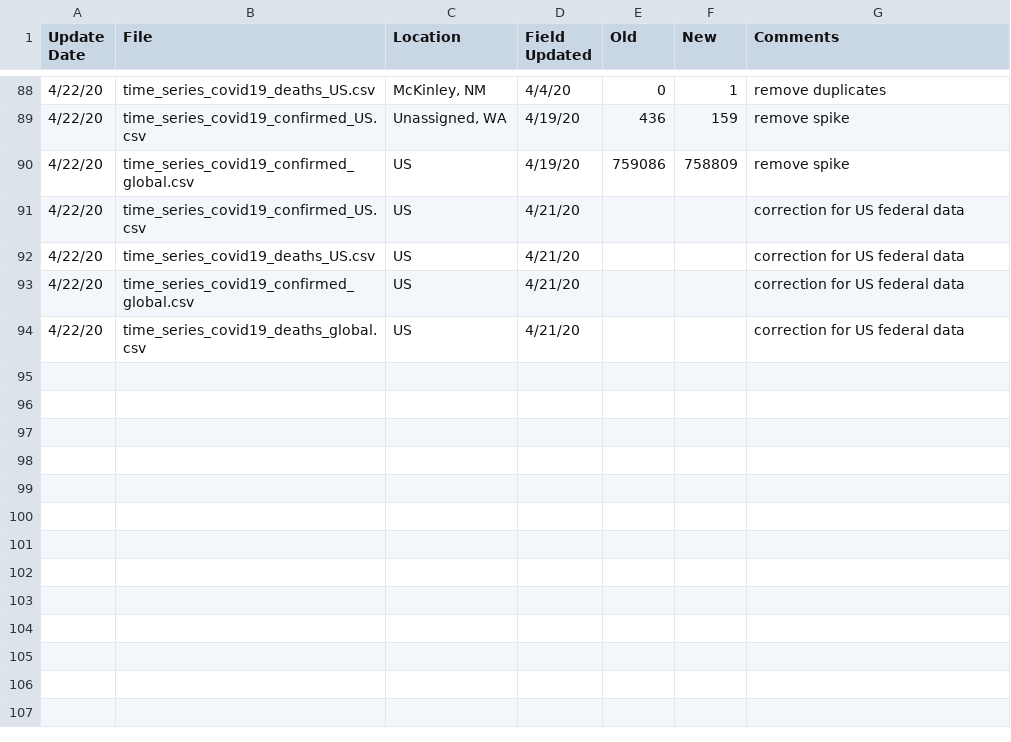
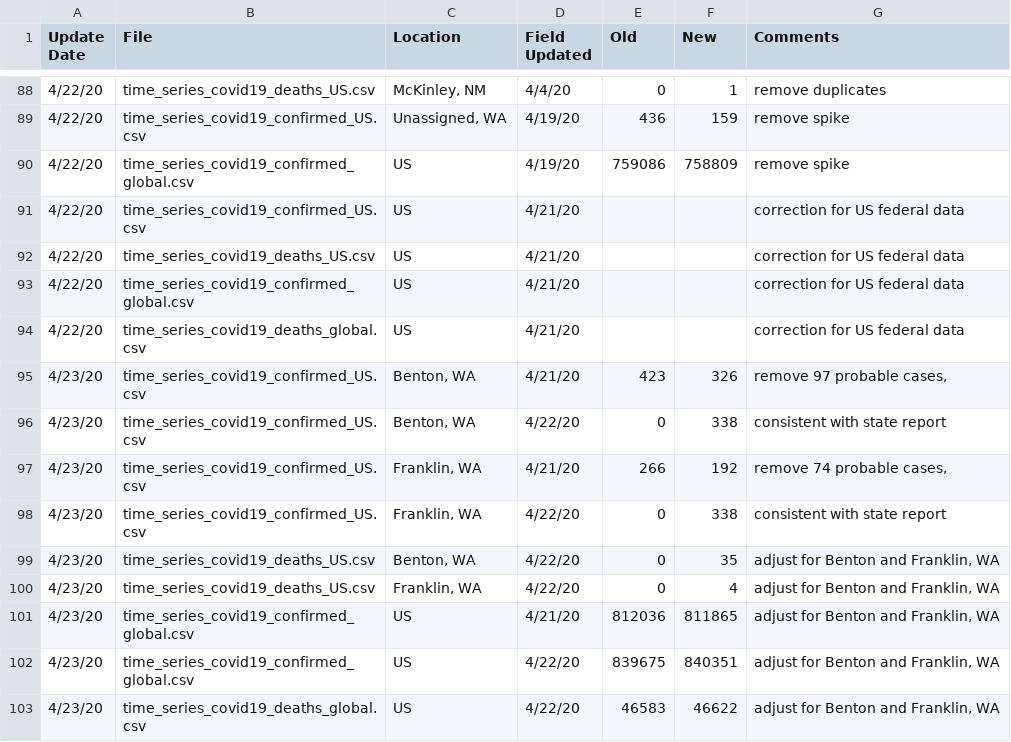
Before and after one commit to stfurkan/pancovid19, a CSV file: python/datasets/Errata.csv, drawn as a sheet; only a part is shown, gaps mark what is left out.

Commit message:
datasets updated

```diff
--- a/python/datasets/Errata.csv
+++ b/python/datasets/Errata.csv
@@ -94 +94,10 @@
 4/22/20,time_series_covid19_deaths_global.csv,US,4/21/20,,,correction for US federal data
+4/23/20,time_series_covid19_confirmed_US.csv,"Benton, WA",4/21/20,423,326,"remove 97 probable cases,"
+4/23/20,time_series_covid19_confirmed_US.csv,"Benton, WA",4/22/20,0,338,consistent with state report
+4/23/20,time_series_covid19_confirmed_US.csv,"Franklin, WA",4/21/20,266,192,"remove 74 probable cases,"
+4/23/20,time_series_covid19_confirmed_US.csv,"Franklin, WA",4/22/20,0,338,consistent with state report
+4/23/20,time_series_covid19_deaths_US.csv,"Benton, WA",4/22/20,0,35,"adjust for Benton and Franklin, WA"
+4/23/20,time_series_covid19_deaths_US.csv,"Franklin, WA",4/22/20,0,4,"adjust for Benton and Franklin, WA"
+4/23/20,time_series_covid19_confirmed_global.csv,US,4/21/20,812036,811865,"adjust for Benton and Franklin, WA"
+4/23/20,time_series_covid19_confirmed_global.csv,US,4/22/20,839675,840351,"adjust for Benton and Franklin, WA"
+4/23/20,time_series_covid19_deaths_global.csv,US,4/22/20,46583,46622,"adjust for Benton and Franklin, WA"
```
Also changed, not shown: python/datasets/time_series_covid19_confirmed_US.csv, python/datasets/time_series_covid19_confirmed_global.csv, 14 other files.
